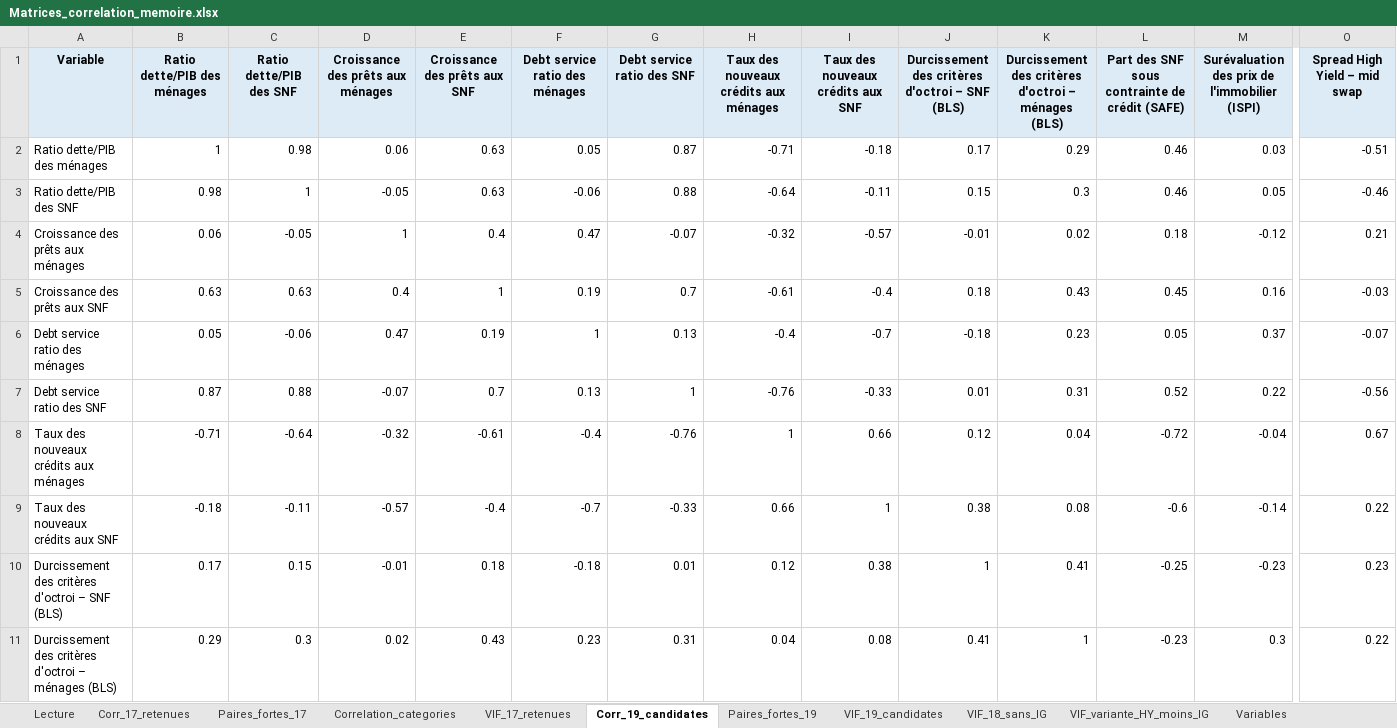
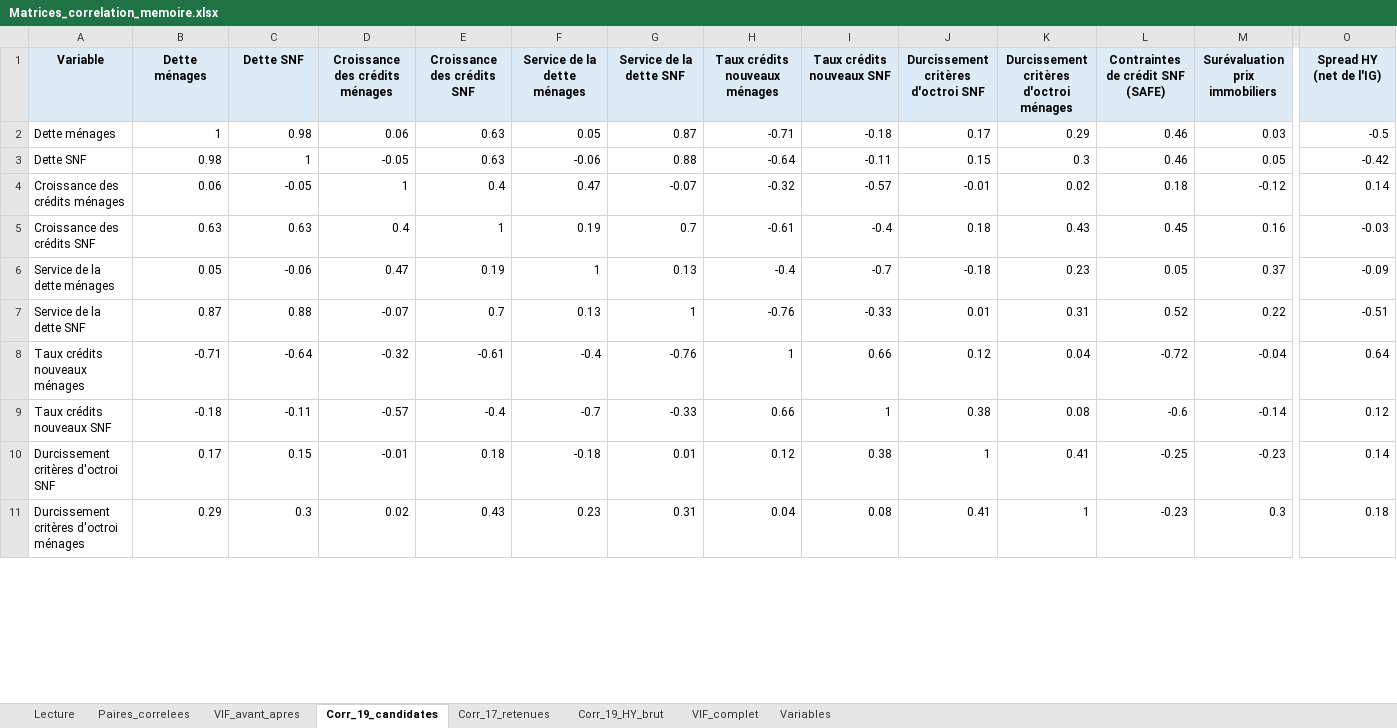
Before and after one commit to eheyl/indicateur_risque, an Excel workbook: test multicolinéarité/Matrices_correlation_memoire.xlsx, sheet Corr_19_candidates, drawn as a sheet; only a part is shown, gaps mark what is left out; values as stored, in another font and other column widths than the file's, no borders; conditional formats not drawn; the diff covers the shown part only; the diff names each change by its address in the sheet, - before the commit and + after, or states it on an @@ line.

Commit message:
modification correlation

```diff
--- a/test multicolinéarité/Matrices_correlation_memoire.xlsx (sheet Corr_19_candidates)
+++ b/test multicolinéarité/Matrices_correlation_memoire.xlsx (sheet Corr_19_candidates)
-sheet tab: Paires_fortes_17
+sheet tab: VIF_avant_apres
-sheet tab: Paires_fortes_19
+sheet tab: VIF_complet
-sheet tab: Correlation_categories
-sheet tab: VIF_17_retenues
-sheet tab: VIF_19_candidates
-sheet tab: VIF_18_sans_IG
-sheet tab: VIF_variante_HY_moins_IG
+sheet tab: Paires_correlees
+sheet tab: Corr_19_HY_brut
@@ sheet tab order changed: Lecture | Paires_correlees | VIF_avant_apres | Corr_19_candidates | Corr_17_retenues | Corr_19_HY_brut | VIF_complet | Variables @@
-B1: Ratio dette/PIB des ménages
+B1: Dette ménages
-C1: Ratio dette/PIB des SNF
+C1: Dette SNF
-D1: Croissance des prêts aux ménages
+D1: Croissance des crédits ménages
-E1: Croissance des prêts aux SNF
+E1: Croissance des crédits SNF
-F1: Debt service ratio des ménages
+F1: Service de la dette ménages
-G1: Debt service ratio des SNF
+G1: Service de la dette SNF
-H1: Taux des nouveaux crédits aux ménages
+H1: Taux crédits nouveaux ménages
-I1: Taux des nouveaux crédits aux SNF
+I1: Taux crédits nouveaux SNF
-J1: Durcissement des critères d'octroi – SNF (BLS)
+J1: Durcissement critères d'octroi SNF
-K1: Durcissement des critères d'octroi – ménages (BLS)
+K1: Durcissement critères d'octroi ménages
-L1: Part des SNF sous contrainte de crédit (SAFE)
+L1: Contraintes de crédit SNF (SAFE)
-M1: Surévaluation des prix de l'immobilier (ISPI)
+M1: Surévaluation prix immobiliers
-O1: Spread High Yield – mid swap
+O1: Spread HY (net de l'IG)
-A2 (Variable): Ratio dette/PIB des ménages
+A2 (Variable): Dette ménages
-O2 (Spread HY (net de l'IG)): -0.51
+O2 (Spread HY (net de l'IG)): -0.5
-A3 (Variable): Ratio dette/PIB des SNF
+A3 (Variable): Dette SNF
-O3 (Spread HY (net de l'IG)): -0.46
+O3 (Spread HY (net de l'IG)): -0.42
-A4 (Variable): Croissance des prêts aux ménages
+A4 (Variable): Croissance des crédits ménages
-O4 (Spread HY (net de l'IG)): 0.21
+O4 (Spread HY (net de l'IG)): 0.14
-A5 (Variable): Croissance des prêts aux SNF
+A5 (Variable): Croissance des crédits SNF
-A6 (Variable): Debt service ratio des ménages
+A6 (Variable): Service de la dette ménages
-O6 (Spread HY (net de l'IG)): -0.07
+O6 (Spread HY (net de l'IG)): -0.09
-A7 (Variable): Debt service ratio des SNF
+A7 (Variable): Service de la dette SNF
-O7 (Spread HY (net de l'IG)): -0.56
+O7 (Spread HY (net de l'IG)): -0.51
-A8 (Variable): Taux des nouveaux crédits aux ménages
+A8 (Variable): Taux crédits nouveaux ménages
-O8 (Spread HY (net de l'IG)): 0.67
+O8 (Spread HY (net de l'IG)): 0.64
-A9 (Variable): Taux des nouveaux crédits aux SNF
+A9 (Variable): Taux crédits nouveaux SNF
-O9 (Spread HY (net de l'IG)): 0.22
+O9 (Spread HY (net de l'IG)): 0.12
-A10 (Variable): Durcissement des critères d'octroi – SNF (BLS)
+A10 (Variable): Durcissement critères d'octroi SNF
-O10 (Spread HY (net de l'IG)): 0.23
+O10 (Spread HY (net de l'IG)): 0.14
-A11 (Variable): Durcissement des critères d'octroi – ménages (BLS)
+A11 (Variable): Durcissement critères d'octroi ménages
-O11 (Spread HY (net de l'IG)): 0.22
+O11 (Spread HY (net de l'IG)): 0.18
```
Also changed, not shown: 1 added row, 1 removed row and 15 edited cells elsewhere in this sheet, sheet VIF_avant_apres, sheet Corr_17_retenues, sheet VIF_complet, sheet Lecture, sheet Variables, 4 other files.
